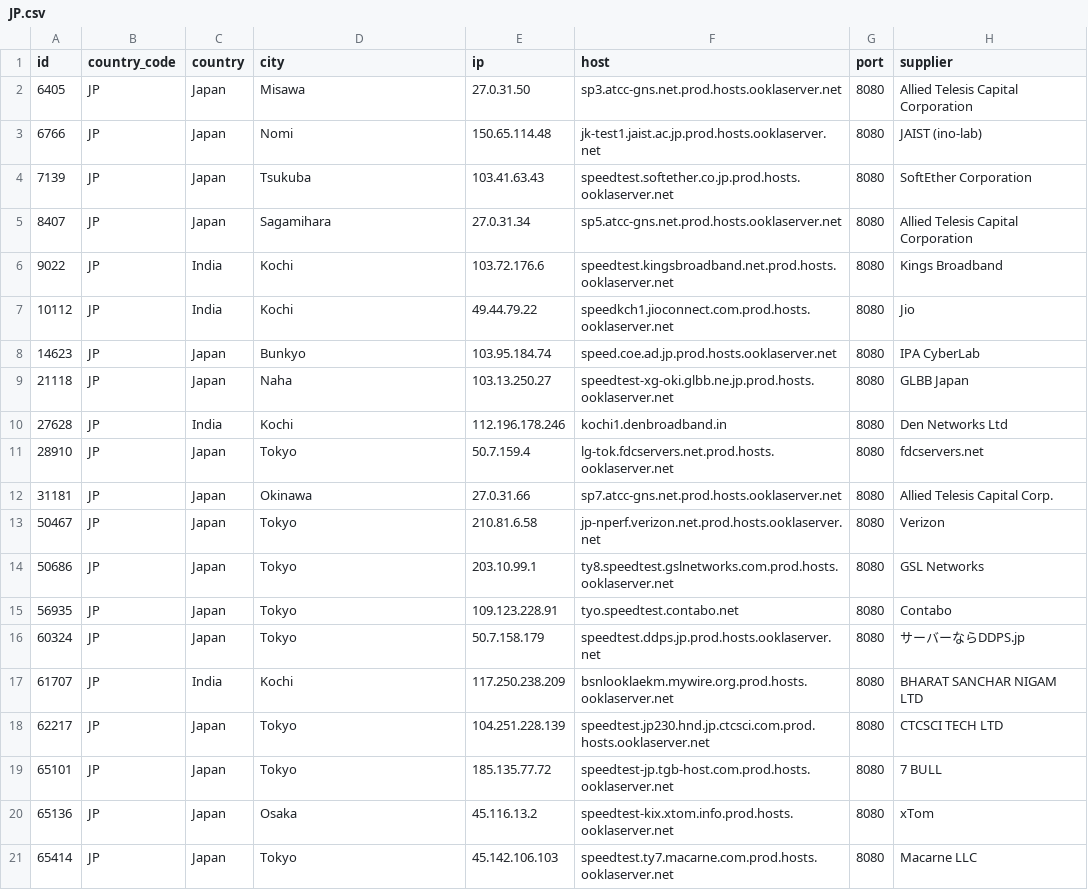
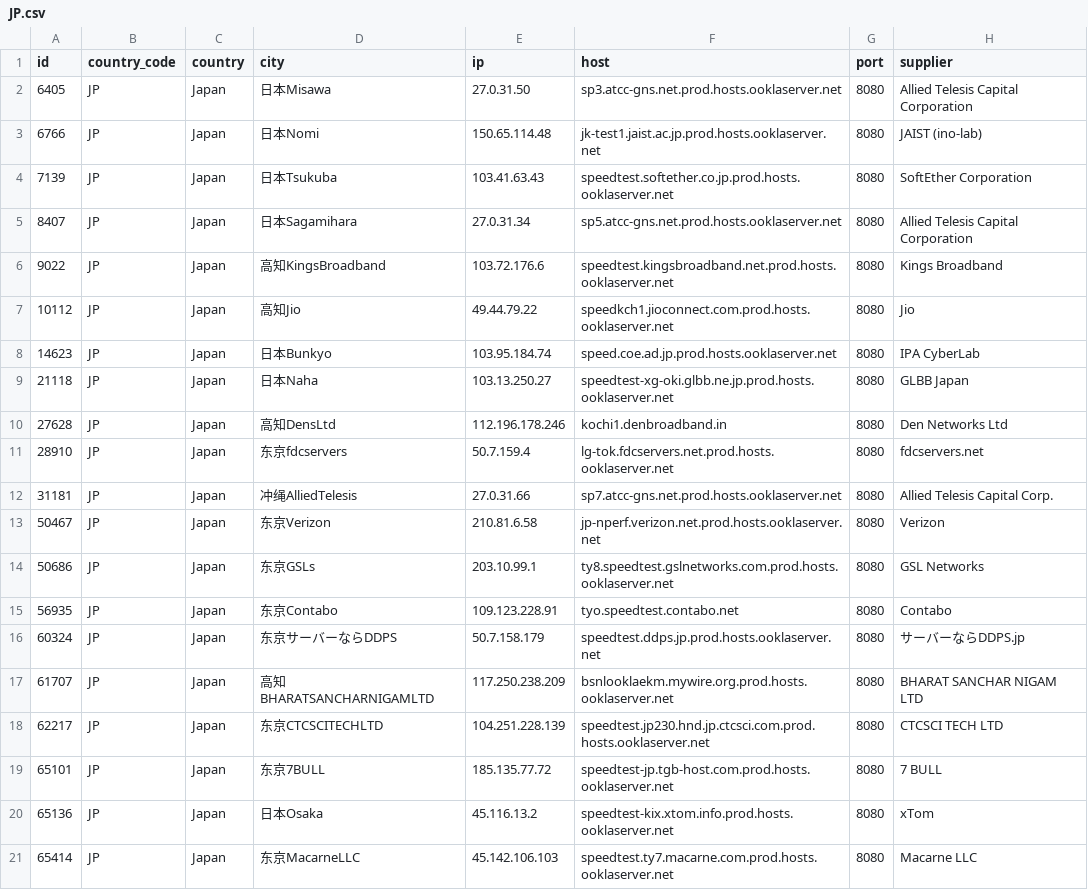
Before and after one commit to spiritLHLS/speedtest.net-CN-ID, a CSV file: JP.csv, drawn as a sheet.

```diff
--- a/JP.csv
+++ b/JP.csv
@@ -1,21 +1,21 @@
 id,country_code,country,city,ip,host,port,supplier
-6405,JP,Japan,Misawa,27.0.31.50,sp3.atcc-gns.net.prod.hosts.ooklaserver.net,8080,Allied Telesis Capital Corporation
-6766,JP,Japan,Nomi,150.65.114.48,jk-test1.jaist.ac.jp.prod.hosts.ooklaserver.net,8080,JAIST (ino-lab)
-7139,JP,Japan,Tsukuba,103.41.63.43,speedtest.softether.co.jp.prod.hosts.ooklaserver.net,8080,SoftEther Corporation
-8407,JP,Japan,Sagamihara,27.0.31.34,sp5.atcc-gns.net.prod.hosts.ooklaserver.net,8080,Allied Telesis Capital Corporation
-9022,JP,India,Kochi,103.72.176.6,speedtest.kingsbroadband.net.prod.hosts.ooklaserver.net,8080,Kings Broadband
-10112,JP,India,Kochi,49.44.79.22,speedkch1.jioconnect.com.prod.hosts.ooklaserver.net,8080,Jio
-14623,JP,Japan,Bunkyo,103.95.184.74,speed.coe.ad.jp.prod.hosts.ooklaserver.net,8080,IPA CyberLab
-21118,JP,Japan,Naha,103.13.250.27,speedtest-xg-oki.glbb.ne.jp.prod.hosts.ooklaserver.net,8080,GLBB Japan
-27628,JP,India,Kochi,112.196.178.246,kochi1.denbroadband.in,8080,Den Networks Ltd
-28910,JP,Japan,Tokyo,50.7.159.4,lg-tok.fdcservers.net.prod.hosts.ooklaserver.net,8080,fdcservers.net
-31181,JP,Japan,Okinawa,27.0.31.66,sp7.atcc-gns.net.prod.hosts.ooklaserver.net,8080,Allied Telesis Capital Corp.
-50467,JP,Japan,Tokyo,210.81.6.58,jp-nperf.verizon.net.prod.hosts.ooklaserver.net,8080,Verizon
-50686,JP,Japan,Tokyo,203.10.99.1,ty8.speedtest.gslnetworks.com.prod.hosts.ooklaserver.net,8080,GSL Networks
-56935,JP,Japan,Tokyo,109.123.228.91,tyo.speedtest.contabo.net,8080,Contabo
-60324,JP,Japan,Tokyo,50.7.158.179,speedtest.ddps.jp.prod.hosts.ooklaserver.net,8080,サーバーならDDPS.jp
-61707,JP,India,Kochi,117.250.238.209,bsnlooklaekm.mywire.org.prod.hosts.ooklaserver.net,8080,BHARAT SANCHAR NIGAM LTD
-62217,JP,Japan,Tokyo,104.251.228.139,speedtest.jp230.hnd.jp.ctcsci.com.prod.hosts.ooklaserver.net,8080,CTCSCI TECH LTD
-65101,JP,Japan,Tokyo,185.135.77.72,speedtest-jp.tgb-host.com.prod.hosts.ooklaserver.net,8080,7 BULL
-65136,JP,Japan,Osaka,45.116.13.2,speedtest-kix.xtom.info.prod.hosts.ooklaserver.net,8080,xTom
-65414,JP,Japan,Tokyo,45.142.106.103,speedtest.ty7.macarne.com.prod.hosts.ooklaserver.net,8080,Macarne LLC
+6405,JP,Japan,日本Misawa,27.0.31.50,sp3.atcc-gns.net.prod.hosts.ooklaserver.net,8080,Allied Telesis Capital Corporation
+6766,JP,Japan,日本Nomi,150.65.114.48,jk-test1.jaist.ac.jp.prod.hosts.ooklaserver.net,8080,JAIST (ino-lab)
+7139,JP,Japan,日本Tsukuba,103.41.63.43,speedtest.softether.co.jp.prod.hosts.ooklaserver.net,8080,SoftEther Corporation
+8407,JP,Japan,日本Sagamihara,27.0.31.34,sp5.atcc-gns.net.prod.hosts.ooklaserver.net,8080,Allied Telesis Capital Corporation
+9022,JP,Japan,高知KingsBroadband,103.72.176.6,speedtest.kingsbroadband.net.prod.hosts.ooklaserver.net,8080,Kings Broadband
+10112,JP,Japan,高知Jio,49.44.79.22,speedkch1.jioconnect.com.prod.hosts.ooklaserver.net,8080,Jio
+14623,JP,Japan,日本Bunkyo,103.95.184.74,speed.coe.ad.jp.prod.hosts.ooklaserver.net,8080,IPA CyberLab
+21118,JP,Japan,日本Naha,103.13.250.27,speedtest-xg-oki.glbb.ne.jp.prod.hosts.ooklaserver.net,8080,GLBB Japan
+27628,JP,Japan,高知DensLtd,112.196.178.246,kochi1.denbroadband.in,8080,Den Networks Ltd
+28910,JP,Japan,东京fdcservers,50.7.159.4,lg-tok.fdcservers.net.prod.hosts.ooklaserver.net,8080,fdcservers.net
+31181,JP,Japan,冲绳AlliedTelesis,27.0.31.66,sp7.atcc-gns.net.prod.hosts.ooklaserver.net,8080,Allied Telesis Capital Corp.
+50467,JP,Japan,东京Verizon,210.81.6.58,jp-nperf.verizon.net.prod.hosts.ooklaserver.net,8080,Verizon
+50686,JP,Japan,东京GSLs,203.10.99.1,ty8.speedtest.gslnetworks.com.prod.hosts.ooklaserver.net,8080,GSL Networks
+56935,JP,Japan,东京Contabo,109.123.228.91,tyo.speedtest.contabo.net,8080,Contabo
+60324,JP,Japan,东京サーバーならDDPS,50.7.158.179,speedtest.ddps.jp.prod.hosts.ooklaserver.net,8080,サーバーならDDPS.jp
+61707,JP,Japan,高知BHARATSANCHARNIGAMLTD,117.250.238.209,bsnlooklaekm.mywire.org.prod.hosts.ooklaserver.net,8080,BHARAT SANCHAR NIGAM LTD
+62217,JP,Japan,东京CTCSCITECHLTD,104.251.228.139,speedtest.jp230.hnd.jp.ctcsci.com.prod.hosts.ooklaserver.net,8080,CTCSCI TECH LTD
+65101,JP,Japan,东京7BULL,185.135.77.72,speedtest-jp.tgb-host.com.prod.hosts.ooklaserver.net,8080,7 BULL
+65136,JP,Japan,日本Osaka,45.116.13.2,speedtest-kix.xtom.info.prod.hosts.ooklaserver.net,8080,xTom
+65414,JP,Japan,东京MacarneLLC,45.142.106.103,speedtest.ty7.macarne.com.prod.hosts.ooklaserver.net,8080,Macarne LLC
```
Also changed, not shown: HK.csv, SG.csv, 3 other files.
